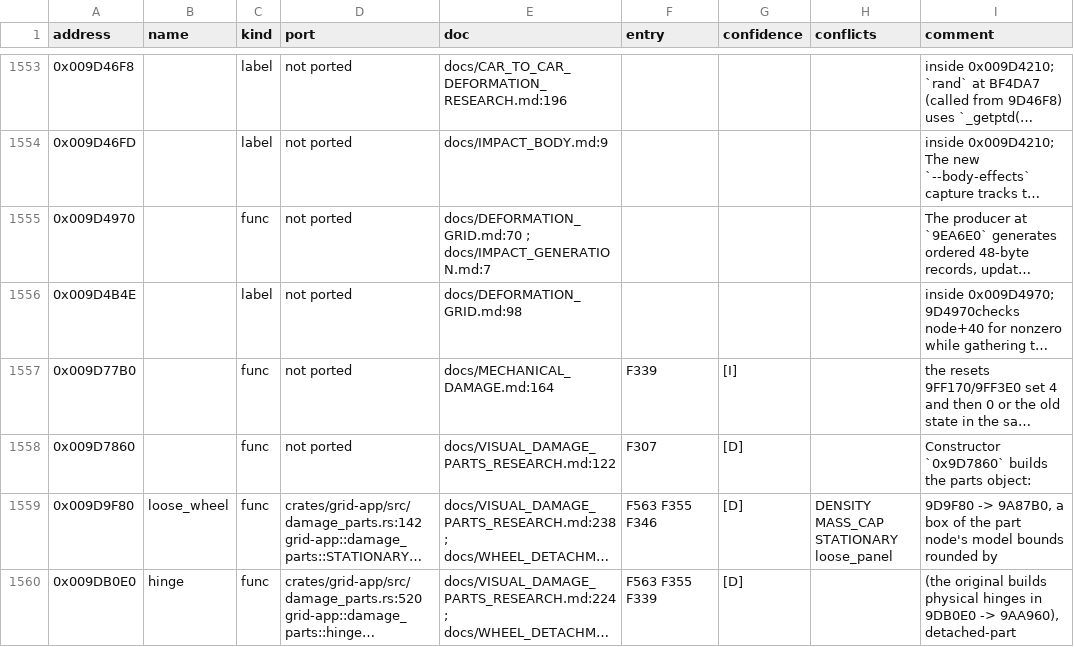
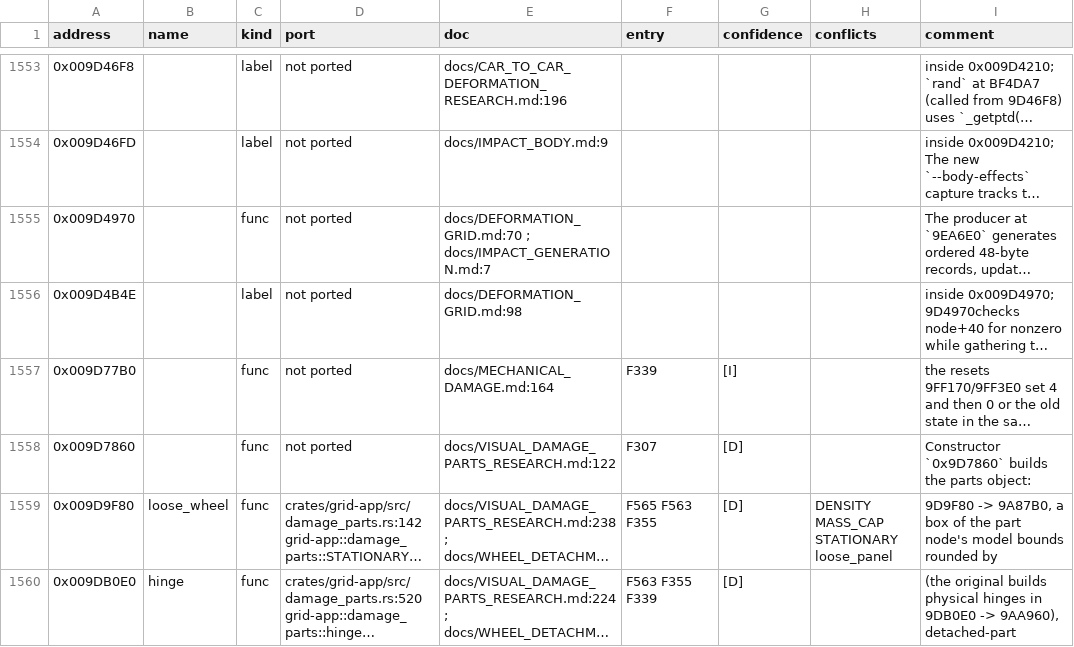
Before and after one commit to PipeKnight/drig-race-driver, a TSV file: docs/re/symbols.tsv, drawn as a sheet; only a part is shown, gaps mark what is left out; long unchanged cells end in …; the diff covers the shown part only; the diff names each change by its address in the sheet, - before the commit and + after, or states it on an @@ line.

```diff
--- a/docs/re/symbols.tsv
+++ b/docs/re/symbols.tsv
-F1559 (entry): F563 F355 F346
+F1559 (entry): F565 F563 F355
```
Also changed, not shown: 21 edited cells elsewhere in this file, 8 other files.
